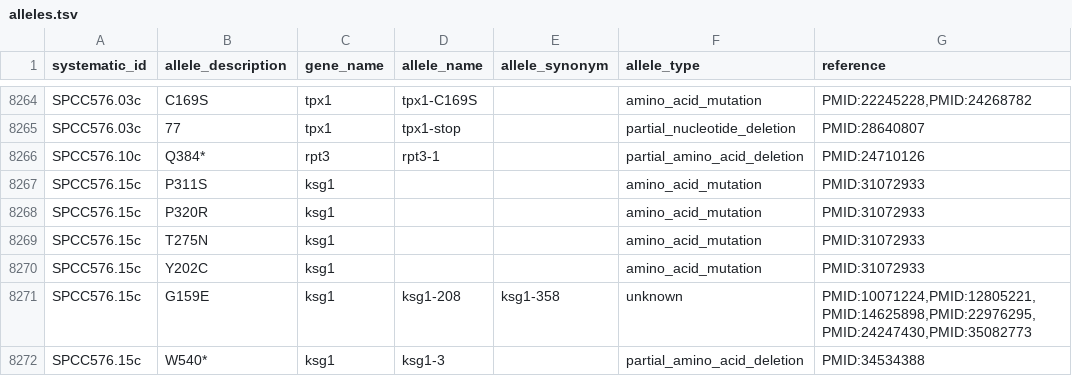
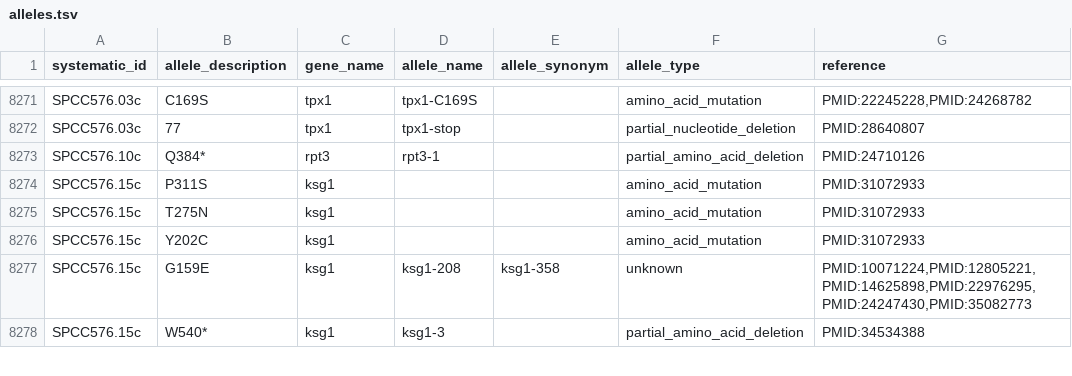
Before and after one commit to pombase/allele_qc, a TSV file: data/alleles.tsv, drawn as a sheet; only a part is shown, gaps mark what is left out; the diff covers the shown part only.

```diff
--- a/data/alleles.tsv
+++ b/data/alleles.tsv
@@ -8267,3 +8274,2 @@ SPCC576.10c	Q384*	rpt3	rpt3-1		partial_amino_acid_deletion	PMID:24710126
 SPCC576.15c	P311S	ksg1			amino_acid_mutation	PMID:31072933
-SPCC576.15c	P320R	ksg1			amino_acid_mutation	PMID:31072933
 SPCC576.15c	T275N	ksg1			amino_acid_mutation	PMID:31072933
```
Also changed, not shown: 11 added rows, 3 removed rows, 2 moved rows and 43 edited cells elsewhere in this file, data/alleles_pre_format_phaf.tsv, results/allele_cannot_fix_other_errors.tsv, 4 other files.
